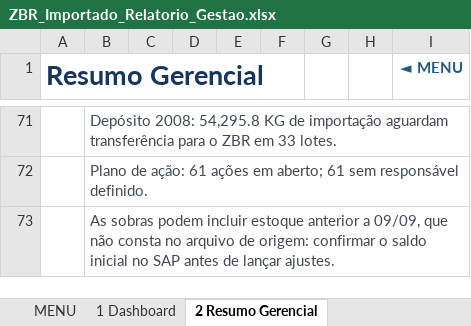
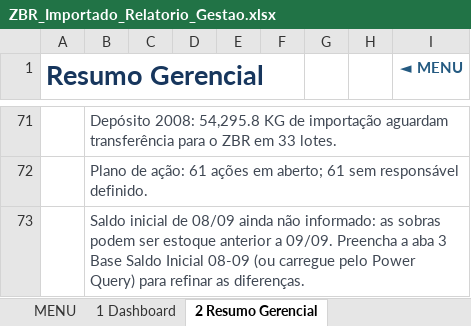
Before and after one commit to aferreir35-afk/automatiza-o-planilha, an Excel workbook: planilhas/ZBR_Importado_Relatorio_Gestao.xlsx, sheet 2 Resumo Gerencial, drawn as a sheet; only a part is shown, gaps mark what is left out; values as stored, in another font and other column widths than the file's, no borders; the diff names each change by its address in the sheet, - before the commit and + after, or states it on an @@ line.

```diff
--- a/planilhas/ZBR_Importado_Relatorio_Gestao.xlsx (sheet 2 Resumo Gerencial)
+++ b/planilhas/ZBR_Importado_Relatorio_Gestao.xlsx (sheet 2 Resumo Gerencial)
-B73: As sobras podem incluir estoque anterior a 09/09, que não consta no arquivo de origem: confirmar o saldo inicial no SAP antes de lançar ajustes.
+B73: Saldo inicial de 08/09 ainda não informado: as sobras podem ser estoque anterior a 09/09. Preencha a aba 3 Base Saldo Inicial 08-09 (ou carregue pelo Power Query) para refinar as diferenças.
```
Also changed, not shown: sheet 5 Conciliação, sheet MENU, sheet 7 Dicionário de Dados, sheet 4 Análise ZBR, sheet Parâmetros, sheet 1 Dashboard, 1 more sheet, other sheet tabs, formulas that keep their value, hidden cells, charts or pictures, 6 other files.
